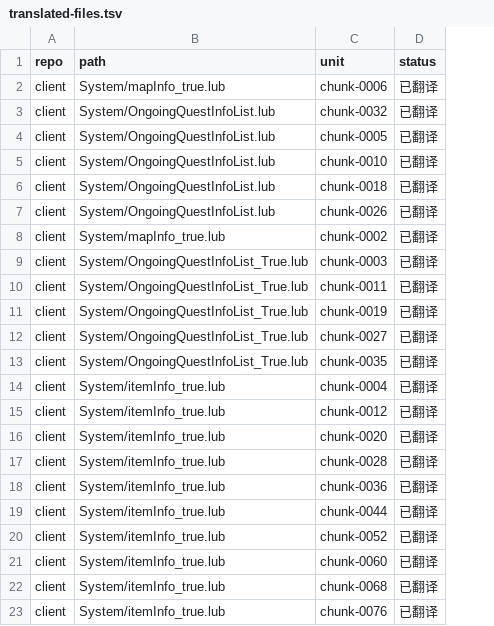
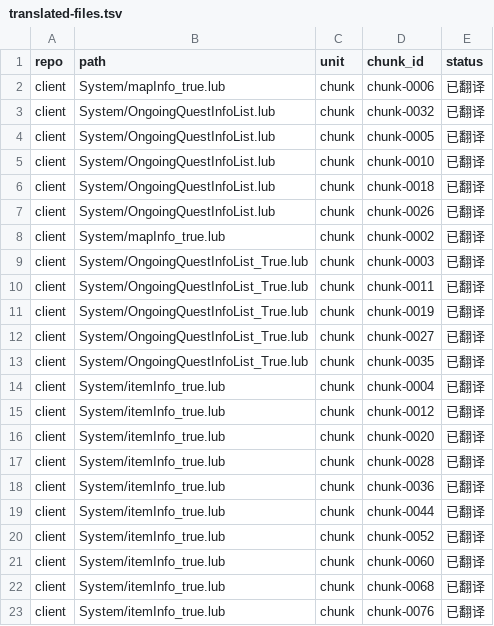
Before and after one commit to happyro/happyro, a TSV file: docs/translation/zh-cn/kro-20211105/agents/agent-08/translated-files.tsv, drawn as a sheet; addresses are those after the commit; the diff names each change by its address in the sheet, - before the commit and + after, or states it on an @@ line.

```diff
--- a/docs/translation/zh-cn/kro-20211105/agents/agent-08/translated-files.tsv
+++ b/docs/translation/zh-cn/kro-20211105/agents/agent-08/translated-files.tsv
+column C (unit), rows 2-23: all chunk
-D1: unit
+D1: chunk_id
```
Also changed, not shown: docs/translation/zh-cn/kro-20211105/agents/agent-02/translated-files.tsv, docs/translation/zh-cn/kro-20211105/agents/agent-07/translated-files.tsv, 25 other files.
